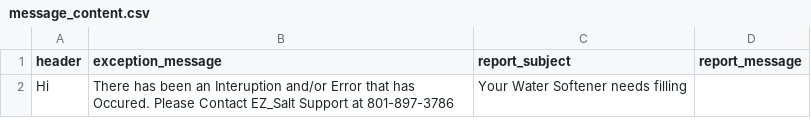
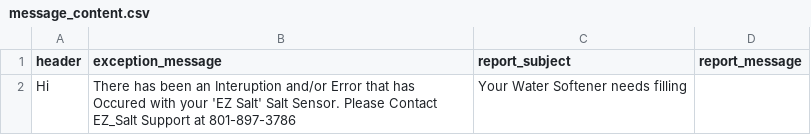
Before and after one commit to mcmullinboy15/HC-SR04, a CSV file: message_content.csv, drawn as a sheet.

```diff
--- a/message_content.csv
+++ b/message_content.csv
@@ -1,2 +1,2 @@
 header,exception_message,report_subject,report_message
-"Hi ","There has been an Interuption and/or Error that has Occured.  Please Contact EZ_Salt Support at 801-897-3786","Your Water Softener needs filling",""
+"Hi ","There has been an Interuption and/or Error that has Occured with your 'EZ Salt' Salt Sensor.  Please Contact EZ_Salt Support at 801-897-3786","Your Water Softener needs filling",""
```
Also changed, not shown: 8 other files.
